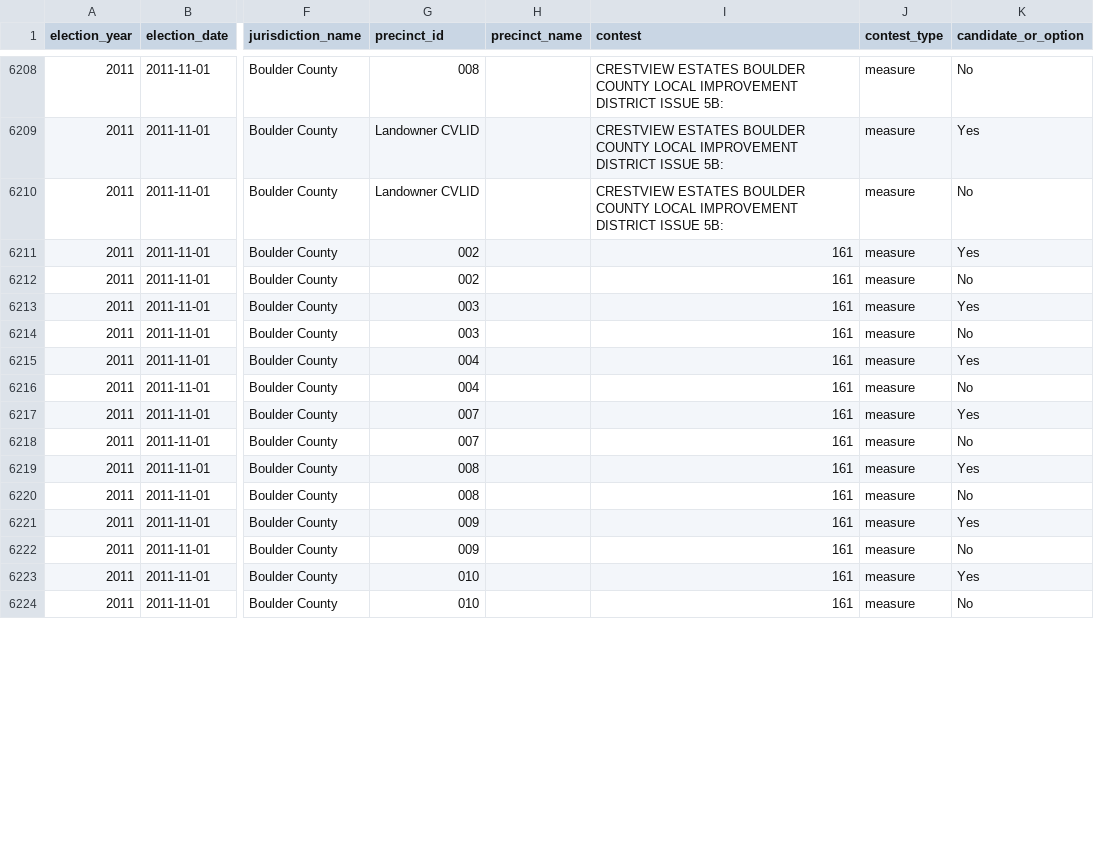
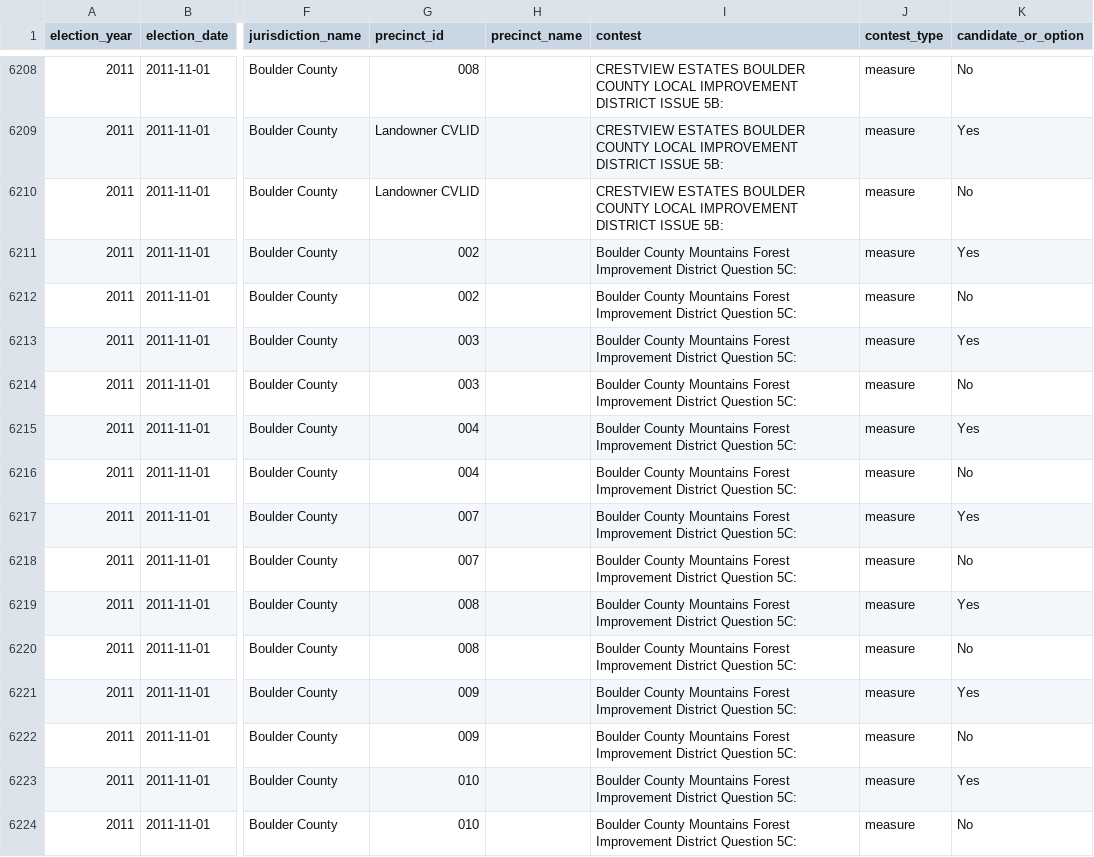
Before and after one commit to BoulderPublicData/Election-Results, a CSV file: data/processed/statements-of-votes/2011-coordinated-boulder-county.csv, drawn as a sheet; only a part is shown, gaps mark what is left out; the diff covers the shown part only; the diff names each change by its address in the sheet, - before the commit and + after, or states it on an @@ line.

```diff
--- a/data/processed/statements-of-votes/2011-coordinated-boulder-county.csv
+++ b/data/processed/statements-of-votes/2011-coordinated-boulder-county.csv
-I6211:I6224 (contest): 161
+I6211:I6224 (contest): Boulder County Mountains Forest Improvement District Question 5C:
```
Also changed, not shown: 22 edited cells elsewhere in this file, data/audit/reconciliation.csv, data/audit/vote-counting-vs-sov.csv, 42 other files.
